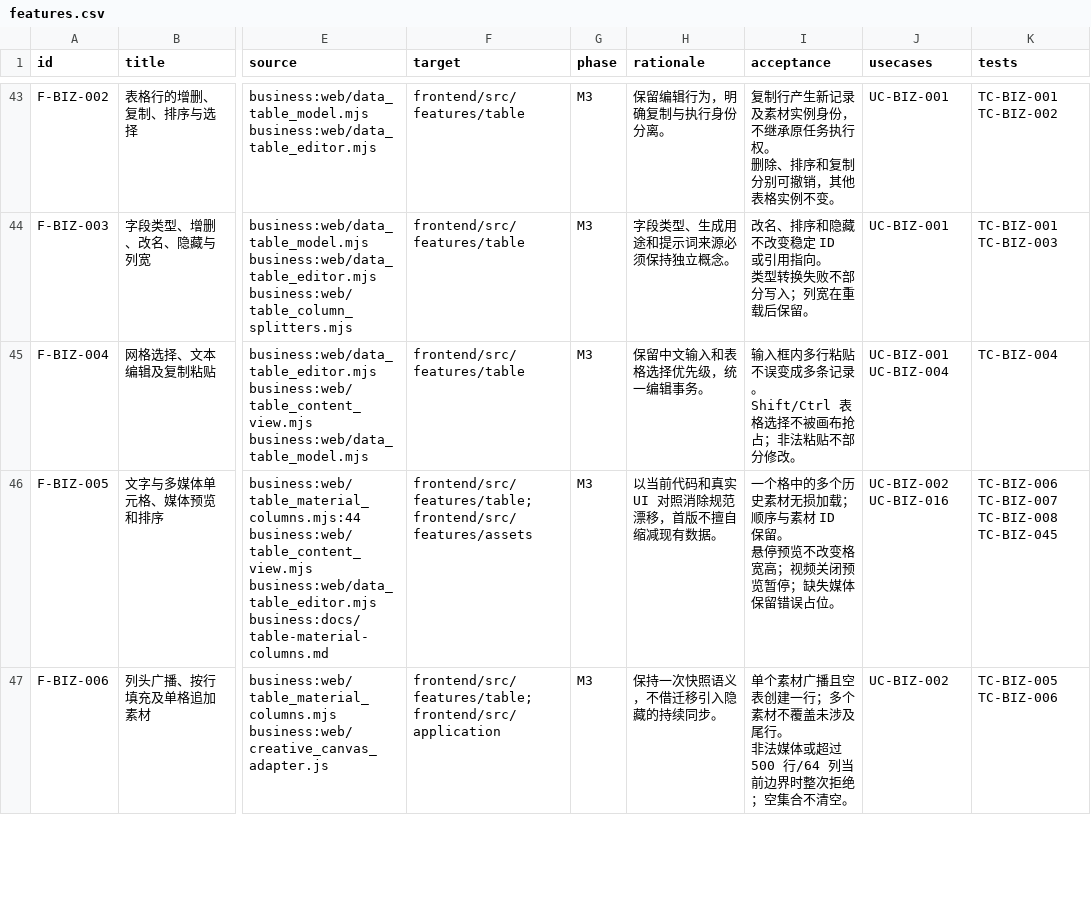
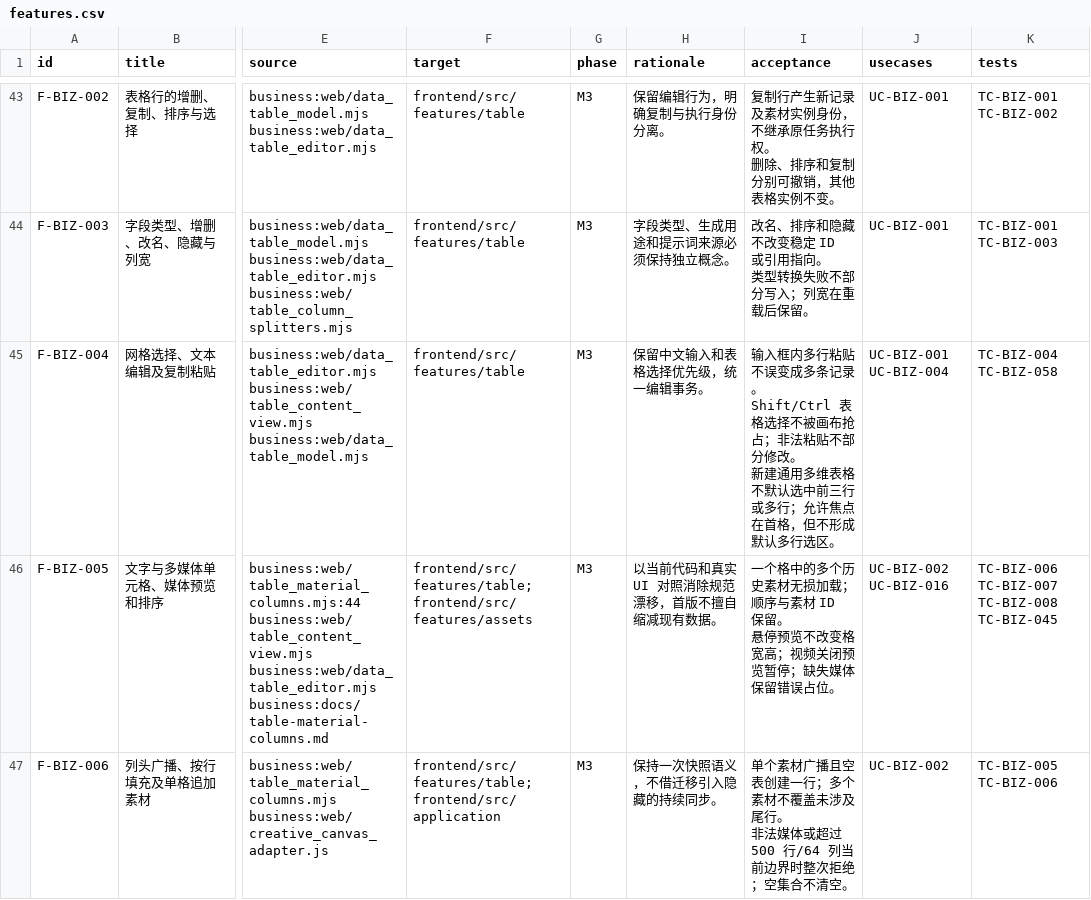
Before and after one commit to TeutonicMepheles/ComfyUI-DAELab-Creative-Studio, a CSV file: docs/migration-blueprint/features.csv, drawn as a sheet; only a part is shown, gaps mark what is left out; ↵ is a line break in a cell; the diff covers the shown part only; the diff names each change by its address in the sheet, - before the commit and + after, or states it on an @@ line.

```diff
--- a/docs/migration-blueprint/features.csv
+++ b/docs/migration-blueprint/features.csv
-I45 (acceptance): …分修改。
+I45 (acceptance): …分修改。 ↵ 新建通用多维表格不默认选中前三行或多行；允许焦点在首格，但不形成默认多行选区。
-K45 (tests): TC-BIZ-004
+K45 (tests): TC-BIZ-004 TC-BIZ-058
```
Also changed, not shown: 2 edited cells elsewhere in this file, docs/migration-blueprint/tests.csv, docs/migration-blueprint/usecases.csv, 8 other files.
